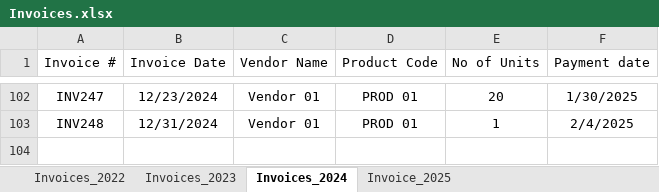
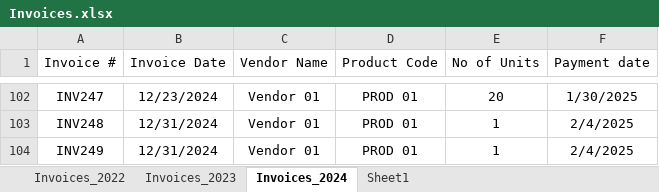
Before and after one commit to knowledge-corner/Deloitte_Power_Query, an Excel workbook: datasets/Invoices.xlsx, sheet Invoices_2024, drawn as a sheet; only a part is shown, gaps mark what is left out; values as stored, in another font and other column widths than the file's, no borders; the diff names each change by its address in the sheet, - before the commit and + after, or states it on an @@ line.

```diff
--- a/datasets/Invoices.xlsx (sheet Invoices_2024)
+++ b/datasets/Invoices.xlsx (sheet Invoices_2024)
-sheet tab: Invoice_2025
+sheet tab: Sheet1
+row 104: INV249 | 12/31/2024 | Vendor 01 | PROD 01 | 1 | 2/4/2025
```
Also changed, not shown: sheet Sheet1, datasets/Employees.xlsx, 5 other files.
